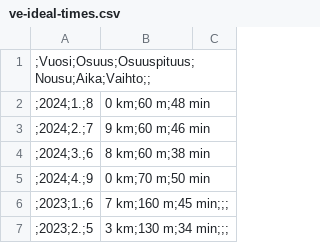
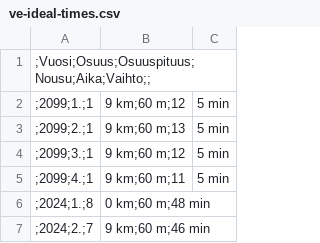
Before and after one commit to dins/jukola-xml-model, a CSV file: Jukola-terrain/ve-ideal-times.csv, drawn as a sheet; only a part is shown; the shorter side is filled out with more unchanged rows.

Commit message:
added the rehersal race which changed venlas idelatimes/terrain coeffs marginally

```diff
--- a/Jukola-terrain/ve-ideal-times.csv
+++ b/Jukola-terrain/ve-ideal-times.csv
@@ -1,2 +1,6 @@
 ;Vuosi;Osuus;Osuuspituus;Nousu;Aika;Vaihto;;
+;2099;1.;1,9 km;60 m;12,5 min
+;2099;2.;1,9 km;60 m;13,5 min
+;2099;3.;1,9 km;60 m;12,5 min
+;2099;4.;1,9 km;60 m;11,5 min
 ;2024;1.;8,0 km;60 m;48 min
```
Also changed, not shown: Jukola-terrain/ideal-paces-ve.tsv, 4 other files.
